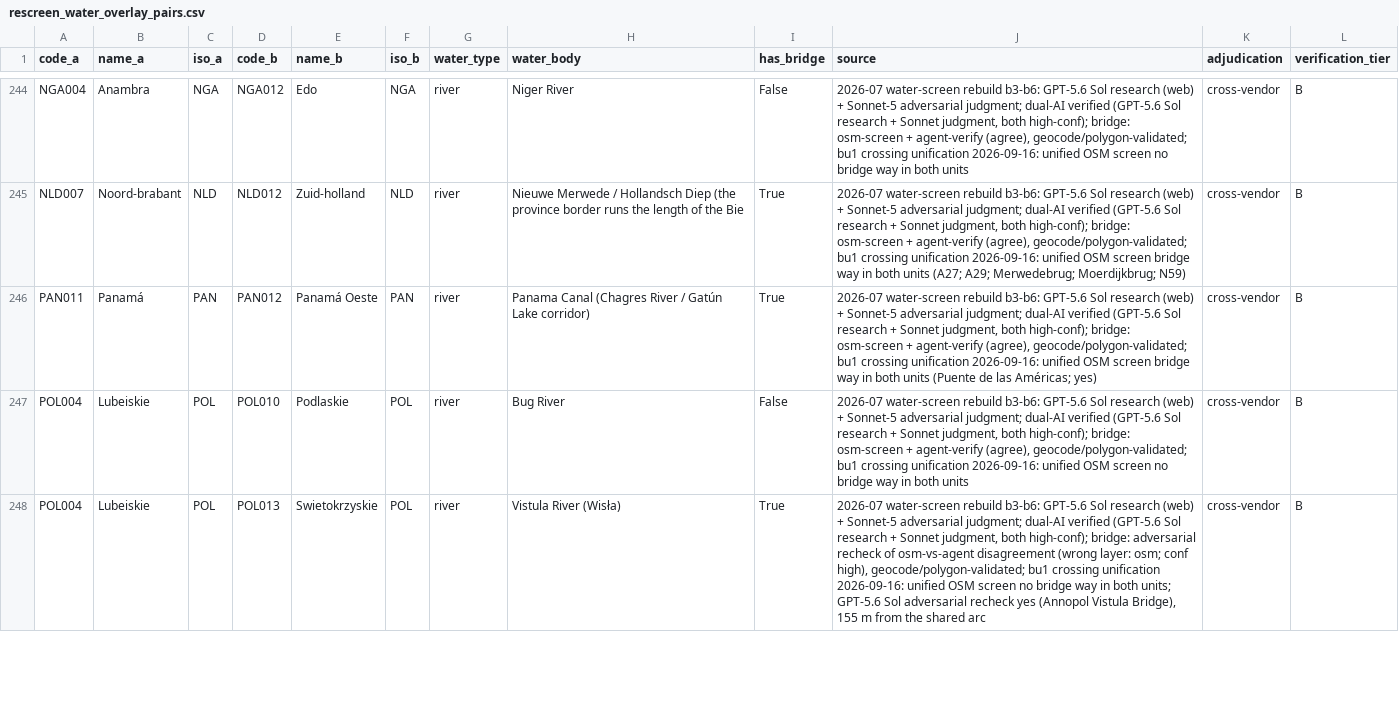
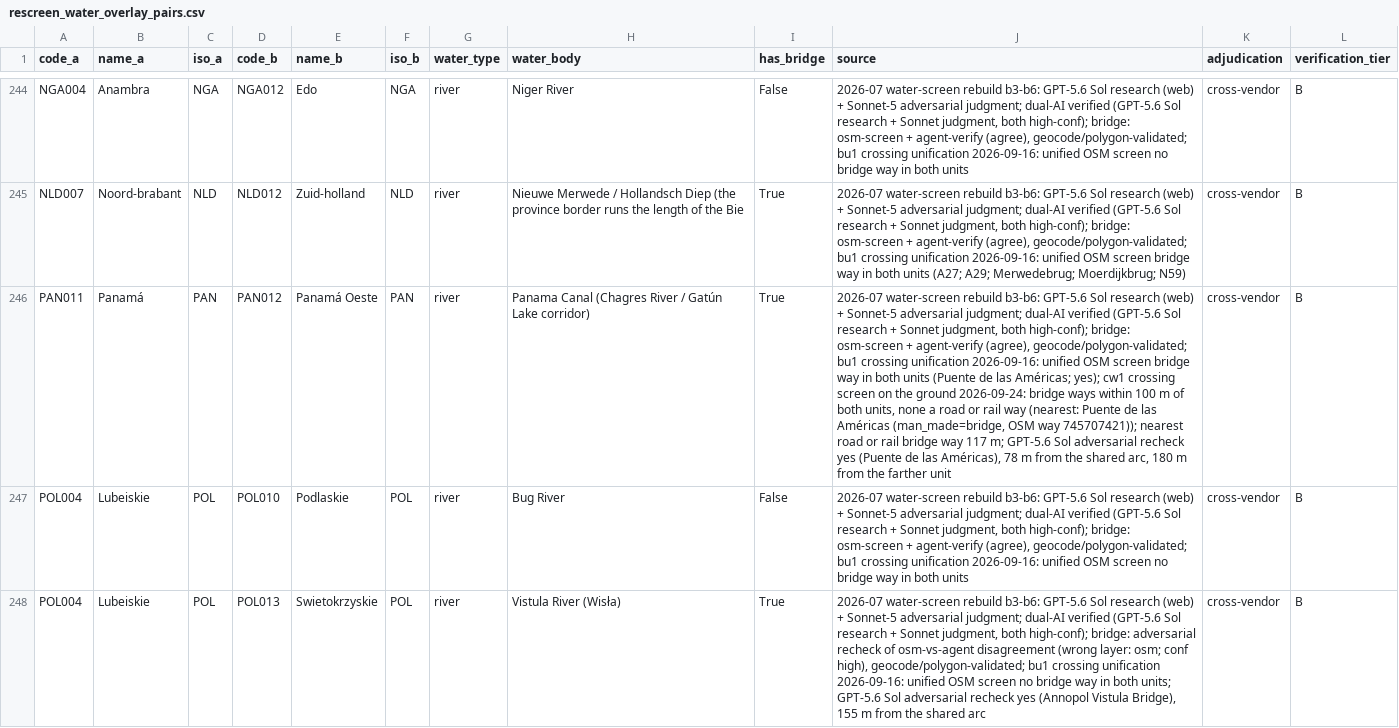
Before and after one commit to Hanshan-XY/MetacouplingLLM, a CSV file: src/metacouplingllm/data/rescreen_water_overlay_pairs.csv, drawn as a sheet; only a part is shown, gaps mark what is left out; the diff covers the shown part only; the diff names each change by its address in the sheet, - before the commit and + after, or states it on an @@ line.

```diff
--- a/src/metacouplingllm/data/rescreen_water_overlay_pairs.csv
+++ b/src/metacouplingllm/data/rescreen_water_overlay_pairs.csv
-J246 (source): …las Américas; yes)
+J246 (source): …las Américas; yes); cw1 crossing screen on the ground 2026-09-24: bridge ways within 100 m of both units, none a road or rail way (nearest: Puente de las Américas (man_made=bridge, OSM way 745707421)); nearest road or rail bridge way 117 m; GPT-5.6 Sol adversarial recheck yes (Puente de las Américas), 78 m from the shared arc, 180 m from the farther unit
```
Also changed, not shown: 3 edited cells elsewhere in this file, build_data/bridge_classified_authoritative.csv, src/metacouplingllm/data/water_separated_pairs.csv, 8 other files.
